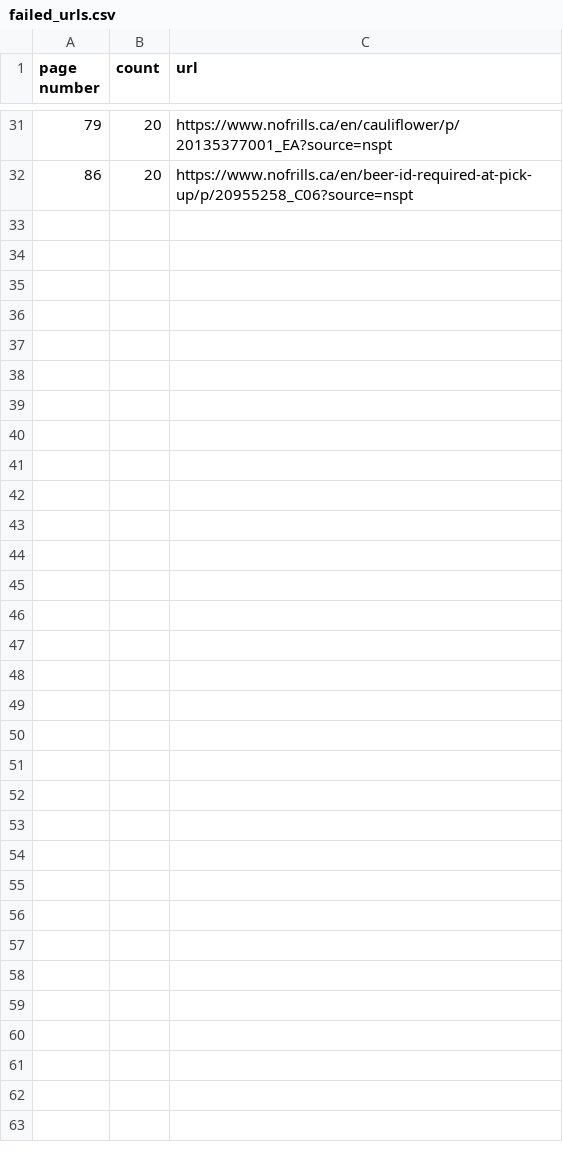
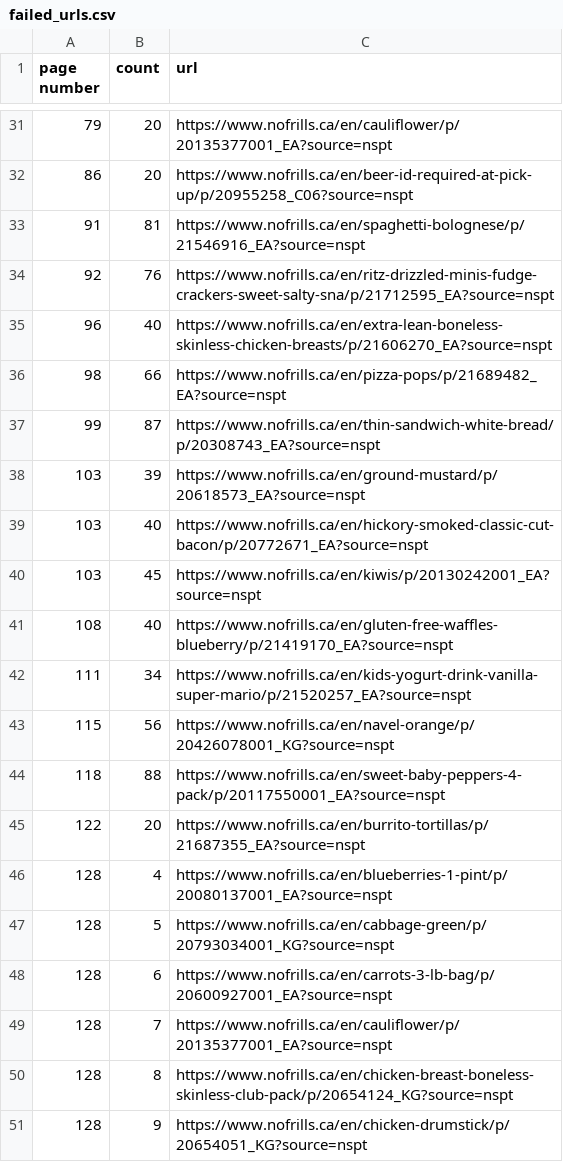
Before and after one commit to mephoria/diet-optimizer, a CSV file: data/failed_urls.csv, drawn as a sheet; only a part is shown, gaps mark what is left out; the diff covers the shown part only; the diff names each change by its address in the sheet, - before the commit and + after, or states it on an @@ line.

```diff
--- a/data/failed_urls.csv
+++ b/data/failed_urls.csv
+row 33: 91 | 81 | https://www.nofrills.ca/en/spaghetti-bolognese/p/21546916_EA?source=nspt
+row 34: 92 | 76 | https://www.nofrills.ca/en/ritz-drizzled-minis-fudge-crackers-sweet-salty-sna/p/21712595_EA?source=nspt
+row 35: 96 | 40 | https://www.nofrills.ca/en/extra-lean-boneless-skinless-chicken-breasts/p/21606270_EA?source=nspt
+row 36: 98 | 66 | https://www.nofrills.ca/en/pizza-pops/p/21689482_EA?source=nspt
+row 37: 99 | 87 | https://www.nofrills.ca/en/thin-sandwich-white-bread/p/20308743_EA?source=nspt
+row 38: 103 | 39 | https://www.nofrills.ca/en/ground-mustard/p/20618573_EA?source=nspt
+row 39: 103 | 40 | https://www.nofrills.ca/en/hickory-smoked-classic-cut-bacon/p/20772671_EA?source=nspt
+row 40: 103 | 45 | https://www.nofrills.ca/en/kiwis/p/20130242001_EA?source=nspt
+row 41: 108 | 40 | https://www.nofrills.ca/en/gluten-free-waffles-blueberry/p/21419170_EA?source=nspt
+row 42: 111 | 34 | https://www.nofrills.ca/en/kids-yogurt-drink-vanilla-super-mario/p/21520257_EA?source=nspt
+row 43: 115 | 56 | https://www.nofrills.ca/en/navel-orange/p/20426078001_KG?source=nspt
+row 44: 118 | 88 | https://www.nofrills.ca/en/sweet-baby-peppers-4-pack/p/20117550001_EA?source=nspt
+row 45: 122 | 20 | https://www.nofrills.ca/en/burrito-tortillas/p/21687355_EA?source=nspt
+row 46: 128 | 4 | https://www.nofrills.ca/en/blueberries-1-pint/p/20080137001_EA?source=nspt
+row 47: 128 | 5 | https://www.nofrills.ca/en/cabbage-green/p/20793034001_KG?source=nspt
+row 48: 128 | 6 | https://www.nofrills.ca/en/carrots-3-lb-bag/p/20600927001_EA?source=nspt
+row 49: 128 | 7 | https://www.nofrills.ca/en/cauliflower/p/20135377001_EA?source=nspt
+row 50: 128 | 8 | https://www.nofrills.ca/en/chicken-breast-boneless-skinless-club-pack/p/20654124_KG?source=nspt
+row 51: 128 | 9 | https://www.nofrills.ca/en/chicken-drumstick/p/20654051_KG?source=nspt
```
Also changed, not shown: 19 added rows elsewhere in this file, 5 other files.
